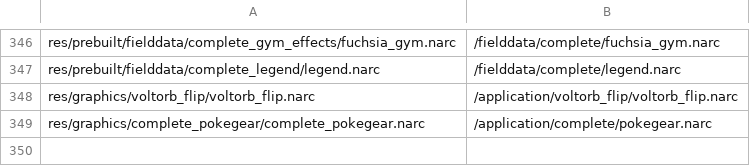
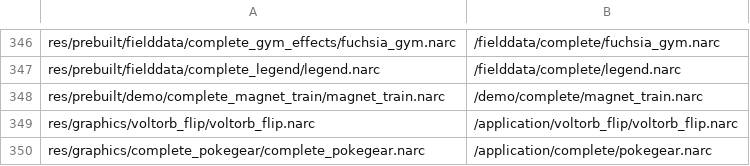
Before and after one commit to hanktwichell/pokemon-sovereign-complete, a CSV file: decomp/platinum.us/filesys.csv, drawn as a sheet; only a part is shown, gaps mark what is left out.

```diff
--- a/decomp/platinum.us/filesys.csv
+++ b/decomp/platinum.us/filesys.csv
@@ -347,2 +347,3 @@ res/prebuilt/fielddata/complete_gym_effects/fuchsia_gym.narc,/fielddata/complete
 res/prebuilt/fielddata/complete_legend/legend.narc,/fielddata/complete/legend.narc
+res/prebuilt/demo/complete_magnet_train/magnet_train.narc,/demo/complete/magnet_train.narc
 res/graphics/voltorb_flip/voltorb_flip.narc,/application/voltorb_flip/voltorb_flip.narc
```
Also changed, not shown: 31 other files.
